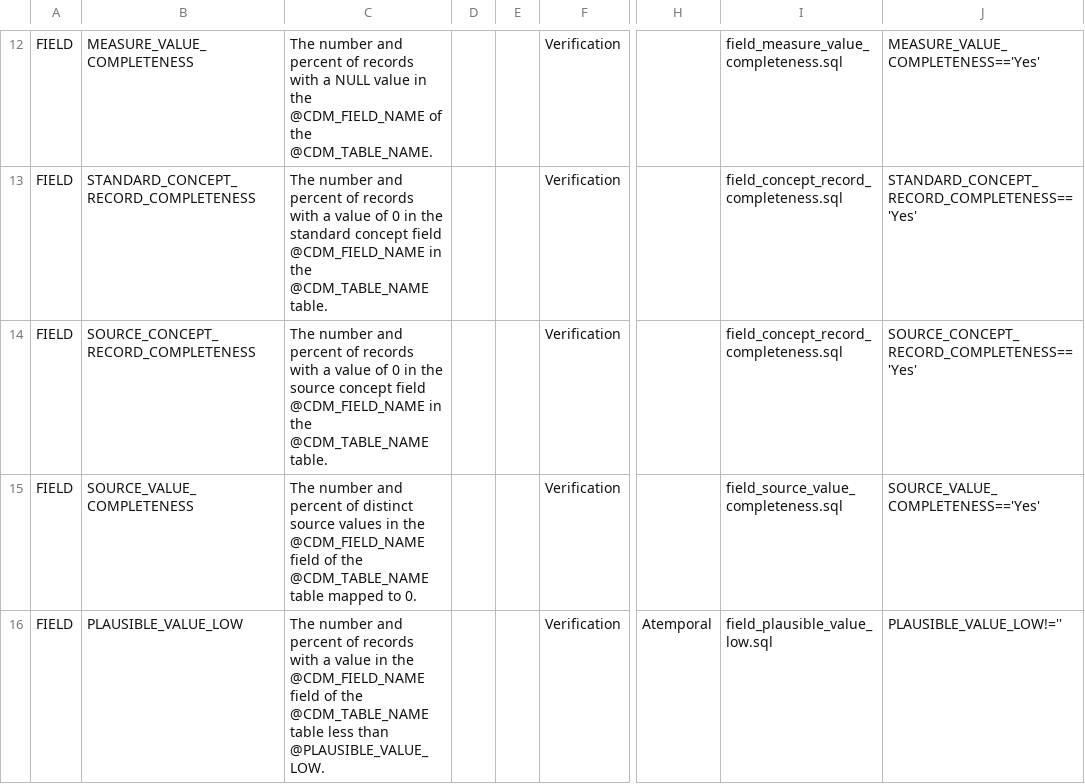
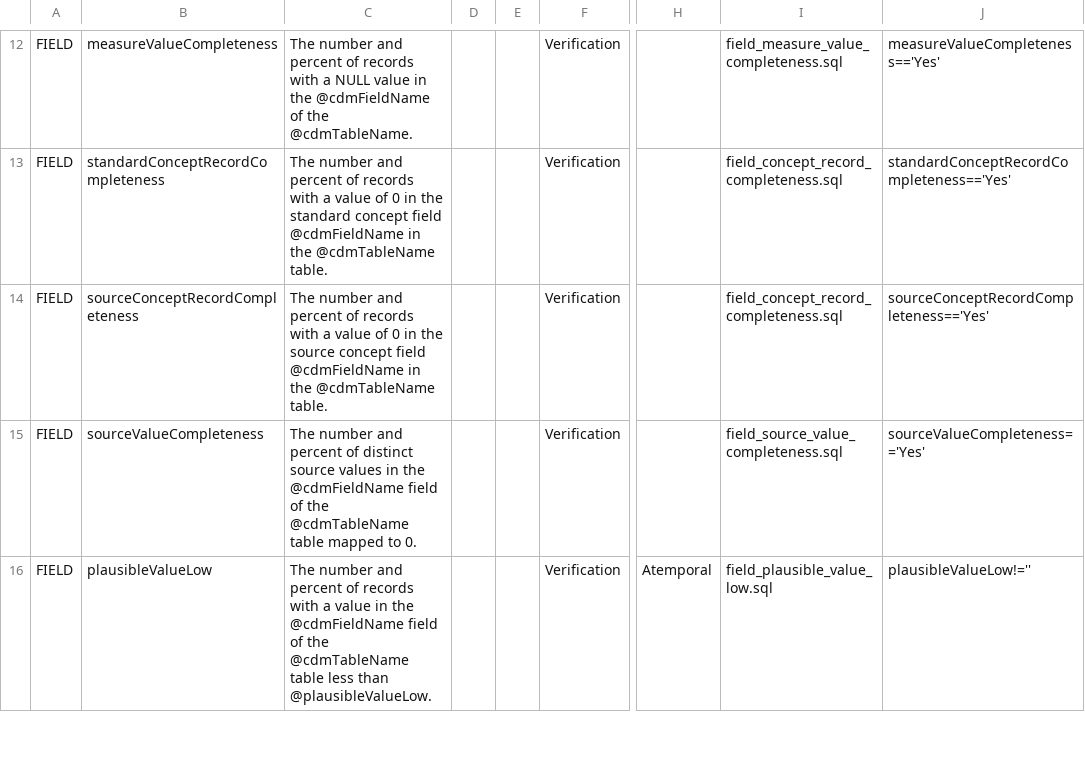
Before and after one commit to Miimansa/Miimansa-DQD, a CSV file: inst/csv/OMOP_CDMv5.3.1_Check_Descriptions.csv, drawn as a sheet; only a part is shown, gaps mark what is left out; the diff covers the shown part only; the diff names each change by its address in the sheet, - before the commit and + after, or states it on an @@ line.

Commit message:
Added cdmField SQL file. Changed CSVs to use camelCase rather than SNAKE_CASE as per Pavel's suggestion.

```diff
--- a/inst/csv/OMOP_CDMv5.3.1_Check_Descriptions.csv
+++ b/inst/csv/OMOP_CDMv5.3.1_Check_Descriptions.csv
-B12: MEASURE_VALUE_COMPLETENESS
+B12: measureValueCompleteness
-C12: …in the @CDM_FIELD_NAME of the @CDM_TABLE_NAME.
+C12: …in the @cdmFieldName of the @cdmTableName.
-J12: MEASURE_VALUE_COMPLETENESS=='Yes'
+J12: measureValueCompleteness=='Yes'
-B13: STANDARD_CONCEPT_RECORD_COMPLETENESS
+B13: standardConceptRecordCompleteness
-C13: …concept field @CDM_FIELD_NAME in the @CDM_TABLE_NAME table.
+C13: …concept field @cdmFieldName in the @cdmTableName table.
-J13: STANDARD_CONCEPT_RECORD_COMPLETENESS=='Yes'
+J13: standardConceptRecordCompleteness=='Yes'
-B14: SOURCE_CONCEPT_RECORD_COMPLETENESS
+B14: sourceConceptRecordCompleteness
-C14: …concept field @CDM_FIELD_NAME in the @CDM_TABLE_NAME table.
+C14: …concept field @cdmFieldName in the @cdmTableName table.
-J14: SOURCE_CONCEPT_RECORD_COMPLETENESS=='Yes'
+J14: sourceConceptRecordCompleteness=='Yes'
-B15: SOURCE_VALUE_COMPLETENESS
+B15: sourceValueCompleteness
-C15: …in the @CDM_FIELD_NAME field of the @CDM_TABLE_NAME table mapped…
+C15: …in the @cdmFieldName field of the @cdmTableName table mapped…
-J15: SOURCE_VALUE_COMPLETENESS=='Yes'
+J15: sourceValueCompleteness=='Yes'
-B16: PLAUSIBLE_VALUE_LOW
+B16: plausibleValueLow
-C16: …in the @CDM_FIELD_NAME field of the @CDM_TABLE_NAME table less than @PLAUSIBLE_VALUE_LOW.
+C16: …in the @cdmFieldName field of the @cdmTableName table less than @plausibleValueLow.
-J16: PLAUSIBLE_VALUE_LOW!=''
+J16: plausibleValueLow!=''
```
Also changed, not shown: 1 added row, 1 removed row and 48 edited cells elsewhere in this file, 4 other files.
